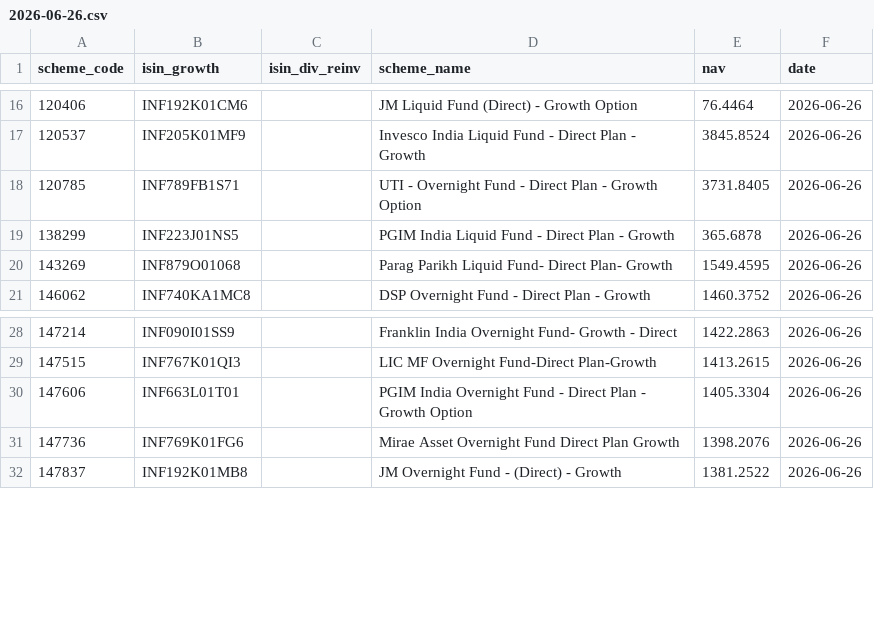
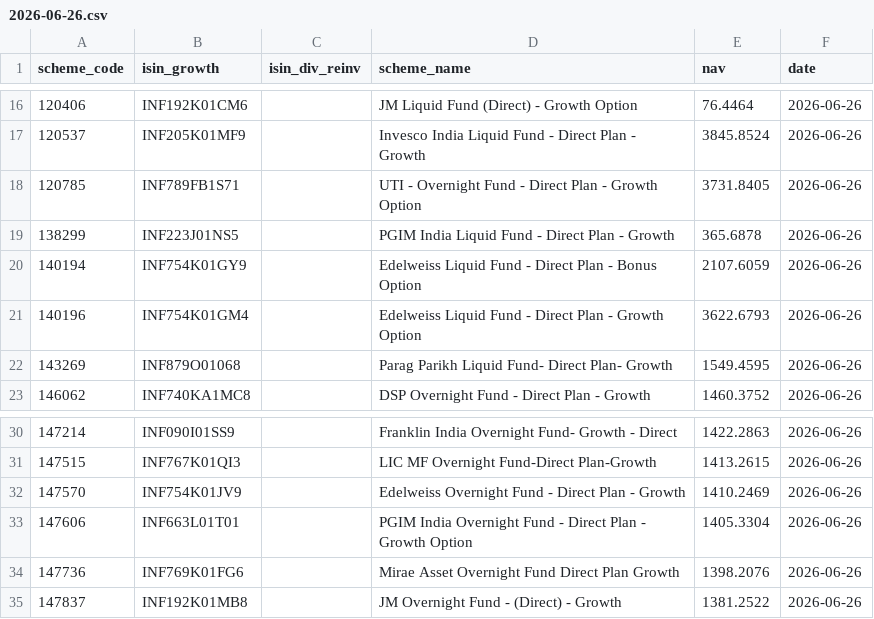
Before and after one commit to finfee-ai/nav-data-dump, a CSV file: data/daily/2026-06-26.csv, drawn as a sheet; only a part is shown, gaps mark what is left out; the diff names each change by its address in the sheet, - before the commit and + after, or states it on an @@ line.

```diff
--- a/data/daily/2026-06-26.csv
+++ b/data/daily/2026-06-26.csv
+row 20: 140194 | INF754K01GY9 |  | Edelweiss Liquid Fund - Direct Plan - Bonus Option | 2107.6059 | 2026-06-26
+row 21: 140196 | INF754K01GM4 |  | Edelweiss Liquid Fund - Direct Plan - Growth Option | 3622.6793 | 2026-06-26
+row 32: 147570 | INF754K01JV9 |  | Edelweiss Overnight Fund - Direct Plan - Growth | 1410.2469 | 2026-06-26
```
Also changed, not shown: data/daily/2026-06-28.csv, data/latest.csv, 3 other files.
